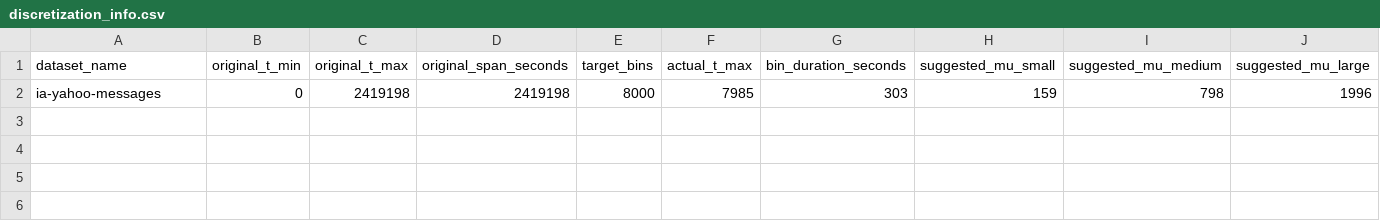
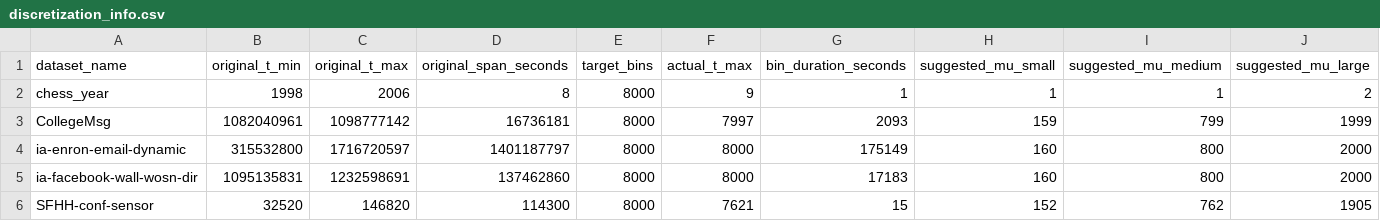
Before and after one commit to francosalvucci14/TesiMagistrale, a CSV file: TemporalNeighborhoodSearch/exp/exp_prob2_completo/discretized_datasets/discretization_info.csv, drawn as a sheet.

```diff
--- a/TemporalNeighborhoodSearch/exp/exp_prob2_completo/discretized_datasets/discretization_info.csv
+++ b/TemporalNeighborhoodSearch/exp/exp_prob2_completo/discretized_datasets/discretization_info.csv
@@ -1,2 +1,6 @@
 dataset_name,original_t_min,original_t_max,original_span_seconds,target_bins,actual_t_max,bin_duration_seconds,suggested_mu_small,suggested_mu_medium,suggested_mu_large
-ia-yahoo-messages,0,2419198,2419198,8000,7985,303,159,798,1996
+chess_year,1998,2006,8,8000,9,1,1,1,2
+CollegeMsg,1082040961,1098777142,16736181,8000,7997,2093,159,799,1999
+ia-enron-email-dynamic,315532800,1716720597,1401187797,8000,8000,175149,160,800,2000
+ia-facebook-wall-wosn-dir,1095135831,1232598691,137462860,8000,8000,17183,160,800,2000
+SFHH-conf-sensor,32520,146820,114300,8000,7621,15,152,762,1905
```
Also changed, not shown: TemporalNeighborhoodSearch/exp/exp_prob2_completo/results/CollegeMsg_wv_analysis.csv, TemporalNeighborhoodSearch/exp/exp_prob2_completo/results/SFHH-conf-sensor_wv_analysis.csv, 44 other files.
